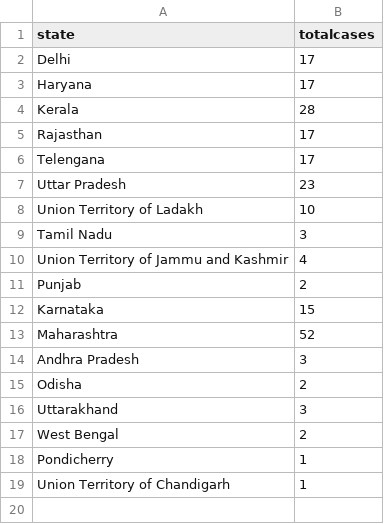
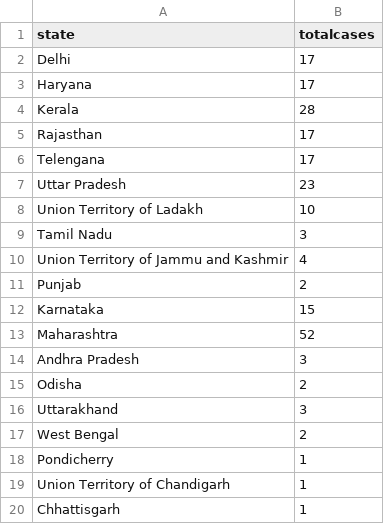
Before and after one commit to gurunatha/coronavirus, a CSV file: coronavirus_india.csv, drawn as a sheet; the diff names each change by its address in the sheet, - before the commit and + after, or states it on an @@ line.

Commit message:
Updated at 6.44 PM

```diff
--- a/coronavirus_india.csv
+++ b/coronavirus_india.csv
+row 20: Chhattisgarh | 1
```
